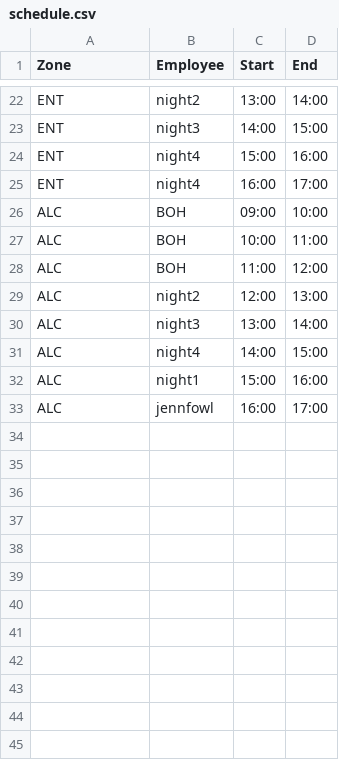
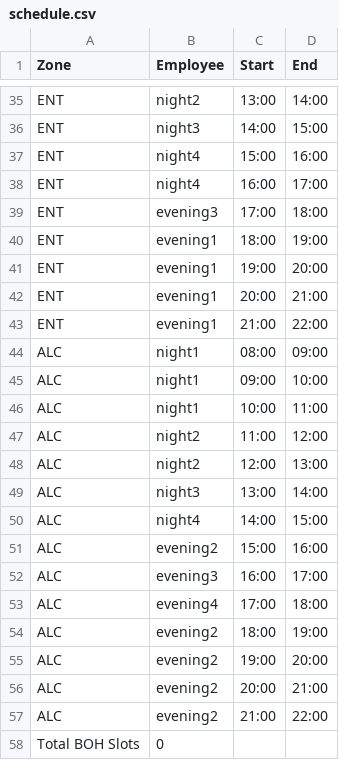
Before and after one commit to KyanBasil/freshbotv2, a CSV file: schedule.csv, drawn as a sheet; only a part is shown, gaps mark what is left out; the diff covers the shown part only.

```diff
--- a/schedule.csv
+++ b/schedule.csv
@@ -25,5 +38,11 @@ ENT,night4,15:00,16:00
 ENT,night4,16:00,17:00
-ALC,BOH,09:00,10:00
-ALC,BOH,10:00,11:00
-ALC,BOH,11:00,12:00
+ENT,evening3,17:00,18:00
+ENT,evening1,18:00,19:00
+ENT,evening1,19:00,20:00
+ENT,evening1,20:00,21:00
+ENT,evening1,21:00,22:00
+ALC,night1,08:00,09:00
+ALC,night1,09:00,10:00
+ALC,night1,10:00,11:00
+ALC,night2,11:00,12:00
 ALC,night2,12:00,13:00
@@ -31,3 +50,9 @@ ALC,night3,13:00,14:00
 ALC,night4,14:00,15:00
-ALC,night1,15:00,16:00
-ALC,jennfowl,16:00,17:00
+ALC,evening2,15:00,16:00
+ALC,evening3,16:00,17:00
+ALC,evening4,17:00,18:00
+ALC,evening2,18:00,19:00
+ALC,evening2,19:00,20:00
+ALC,evening2,20:00,21:00
+ALC,evening2,21:00,22:00
+Total BOH Slots,0,,
```
Also changed, not shown: 13 added rows and 11 edited cells elsewhere in this file, 5 other files.
